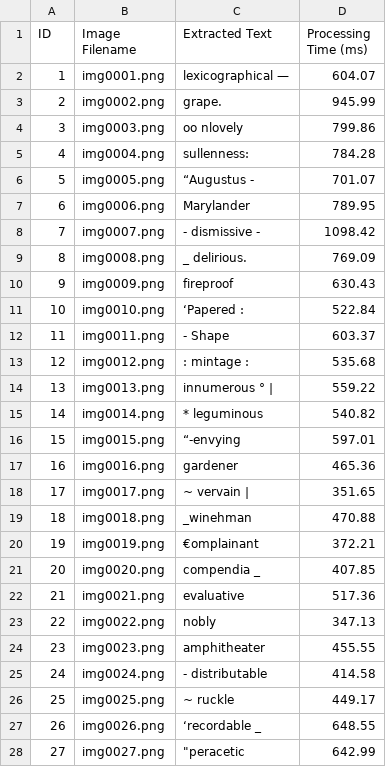
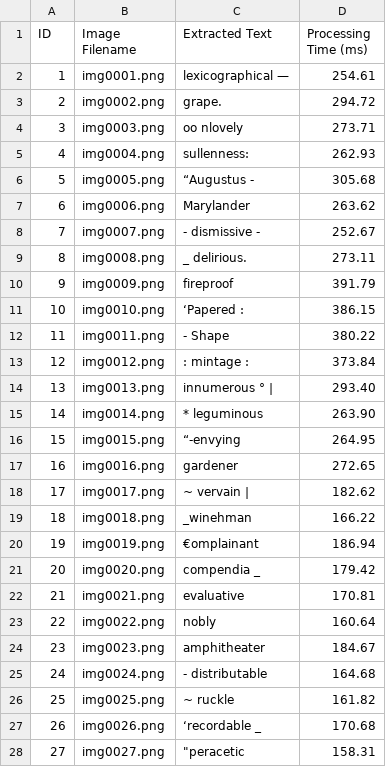
Before and after one commit to kelliekaw/parallel-programming-project, a CSV file: output/ocr_results.csv, drawn as a sheet; only a part is shown; the diff covers the shown part only.

```diff
--- a/output/ocr_results.csv
+++ b/output/ocr_results.csv
@@ -1,28 +1,28 @@
 ID,Image Filename,Extracted Text,Processing Time (ms)
-1,img0001.png,lexicographical —,604.07
-2,img0002.png,grape.,945.99
-3,img0003.png,oo nlovely,799.86
-4,img0004.png,sullenness:,784.28
-5,img0005.png,“Augustus -,701.07
-6,img0006.png,Marylander,789.95
-7,img0007.png,- dismissive -,1098.42
-8,img0008.png,_ delirious.,769.09
-9,img0009.png,fireproof,630.43
-10,img0010.png,‘Papered :,522.84
-11,img0011.png,- Shape,603.37
-12,img0012.png,: mintage :,535.68
-13,img0013.png,innumerous ° |,559.22
-14,img0014.png,* leguminous,540.82
-15,img0015.png,“-envying,597.01
-16,img0016.png,gardener,465.36
-17,img0017.png,~ vervain |,351.65
-18,img0018.png,_winehman,470.88
-19,img0019.png,€omplainant,372.21
-20,img0020.png,compendia _,407.85
-21,img0021.png,evaluative,517.36
-22,img0022.png,nobly,347.13
-23,img0023.png,amphitheater,455.55
-24,img0024.png,- distributable,414.58
-25,img0025.png,~ ruckle,449.17
-26,img0026.png,‘recordable _,648.55
-27,img0027.png,"""peracetic",642.99
+1,img0001.png,lexicographical —,254.61
+2,img0002.png,grape.,294.72
+3,img0003.png,oo nlovely,273.71
+4,img0004.png,sullenness:,262.93
+5,img0005.png,“Augustus -,305.68
+6,img0006.png,Marylander,263.62
+7,img0007.png,- dismissive -,252.67
+8,img0008.png,_ delirious.,273.11
+9,img0009.png,fireproof,391.79
+10,img0010.png,‘Papered :,386.15
+11,img0011.png,- Shape,380.22
+12,img0012.png,: mintage :,373.84
+13,img0013.png,innumerous ° |,293.40
+14,img0014.png,* leguminous,263.90
+15,img0015.png,“-envying,264.95
+16,img0016.png,gardener,272.65
+17,img0017.png,~ vervain |,182.62
+18,img0018.png,_winehman,166.22
+19,img0019.png,€omplainant,186.94
+20,img0020.png,compendia _,179.42
+21,img0021.png,evaluative,170.81
+22,img0022.png,nobly,160.64
+23,img0023.png,amphitheater,184.67
+24,img0024.png,- distributable,164.68
+25,img0025.png,~ ruckle,161.82
+26,img0026.png,‘recordable _,170.68
+27,img0027.png,"""peracetic",158.31
```
Also changed, not shown: 73 edited cells elsewhere in this file, 3 other files.
